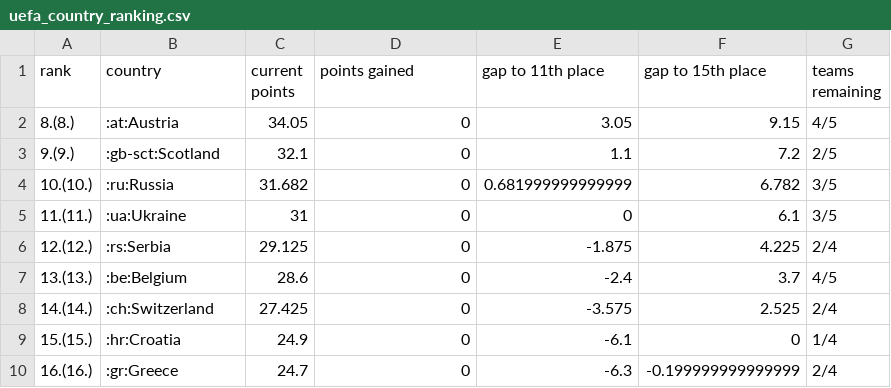
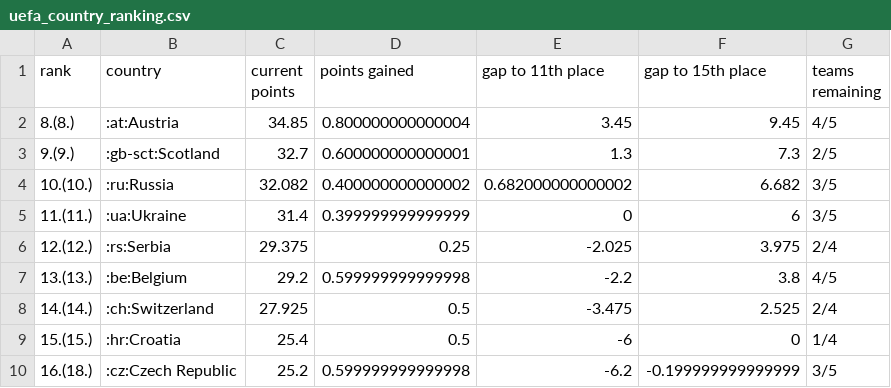
Before and after one commit to awp-finanznachrichten/uefa_ranking, a CSV file: Output/uefa_country_ranking.csv, drawn as a sheet; only a part is shown; the diff covers the shown part only.

```diff
--- a/Output/uefa_country_ranking.csv
+++ b/Output/uefa_country_ranking.csv
@@ -1,10 +1,10 @@
 "rank","country","current points","points gained","gap to 11th place","gap to 15th place","teams remaining"
-"8.(8.)",":at:Austria",34.05,0,3.05,9.15,"4/5"
-"9.(9.)",":gb-sct:Scotland",32.1,0,1.1,7.2,"2/5"
-"10.(10.)",":ru:Russia",31.682,0,0.681999999999999,6.782,"3/5"
-"11.(11.)",":ua:Ukraine",31,0,0,6.1,"3/5"
-"12.(12.)",":rs:Serbia",29.125,0,-1.875,4.225,"2/4"
-"13.(13.)",":be:Belgium",28.6,0,-2.4,3.7,"4/5"
-"14.(14.)",":ch:Switzerland",27.425,0,-3.575,2.525,"2/4"
-"15.(15.)",":hr:Croatia",24.9,0,-6.1,0,"1/4"
-"16.(16.)",":gr:Greece",24.7,0,-6.3,-0.199999999999999,"2/4"
+"8.(8.)",":at:Austria",34.85,0.800000000000004,3.45,9.45,"4/5"
+"9.(9.)",":gb-sct:Scotland",32.7,0.600000000000001,1.3,7.3,"2/5"
+"10.(10.)",":ru:Russia",32.082,0.400000000000002,0.682000000000002,6.682,"3/5"
+"11.(11.)",":ua:Ukraine",31.4,0.399999999999999,0,6,"3/5"
+"12.(12.)",":rs:Serbia",29.375,0.25,-2.025,3.975,"2/4"
+"13.(13.)",":be:Belgium",29.2,0.599999999999998,-2.2,3.8,"4/5"
+"14.(14.)",":ch:Switzerland",27.925,0.5,-3.475,2.525,"2/4"
+"15.(15.)",":hr:Croatia",25.4,0.5,-6,0,"1/4"
+"16.(18.)",":cz:Czech Republic",25.2,0.599999999999998,-6.2,-0.199999999999999,"3/5"
```
Also changed, not shown: 5 added rows, 5 removed rows and 5 edited cells elsewhere in this file, 1 other file.
